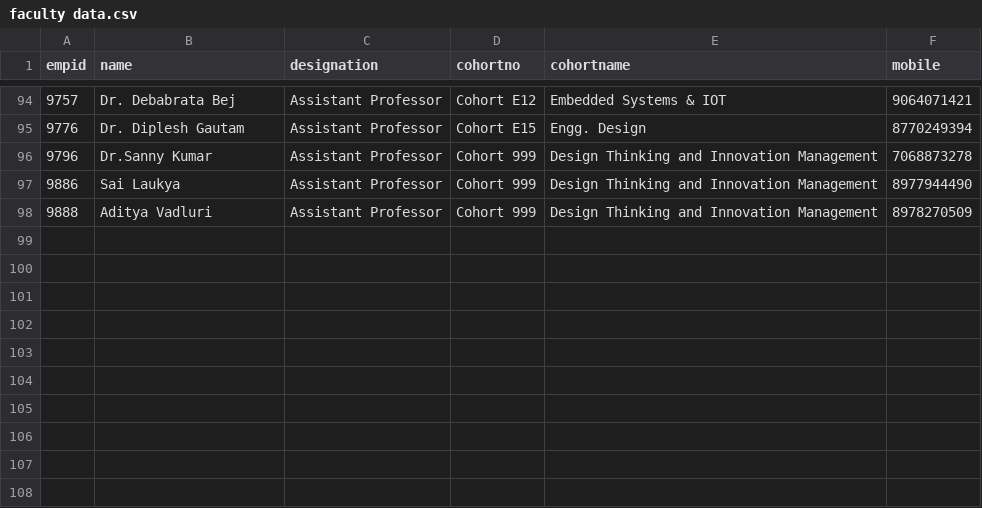
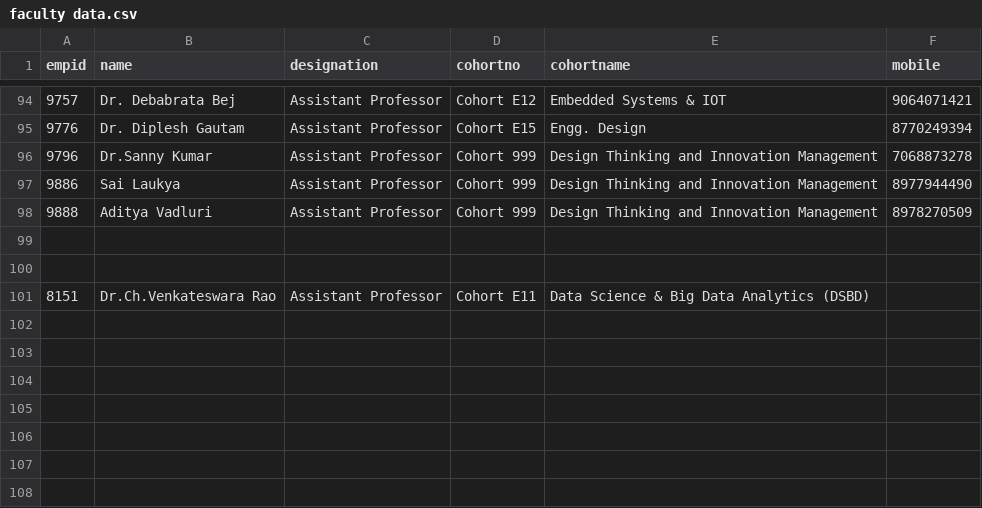
Before and after one commit to klu2300031699/COHORT-DATA, a CSV file: public/faculty data.csv, drawn as a sheet; only a part is shown, gaps mark what is left out; the diff names each change by its address in the sheet, - before the commit and + after, or states it on an @@ line.

```diff
--- a/public/faculty data.csv
+++ b/public/faculty data.csv
-row 101: (empty)
+row 101: 8151 | Dr.Ch.Venkateswara Rao | Assistant Professor | Cohort E11 | Data Science & Big Data Analytics (DSBD)
```
Also changed, not shown: public/login.csv.
